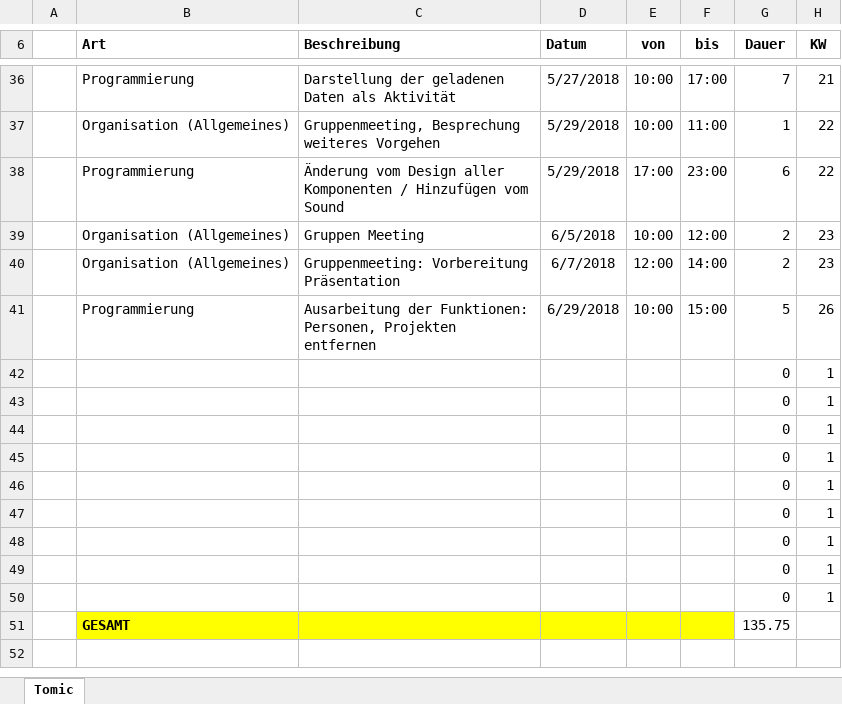
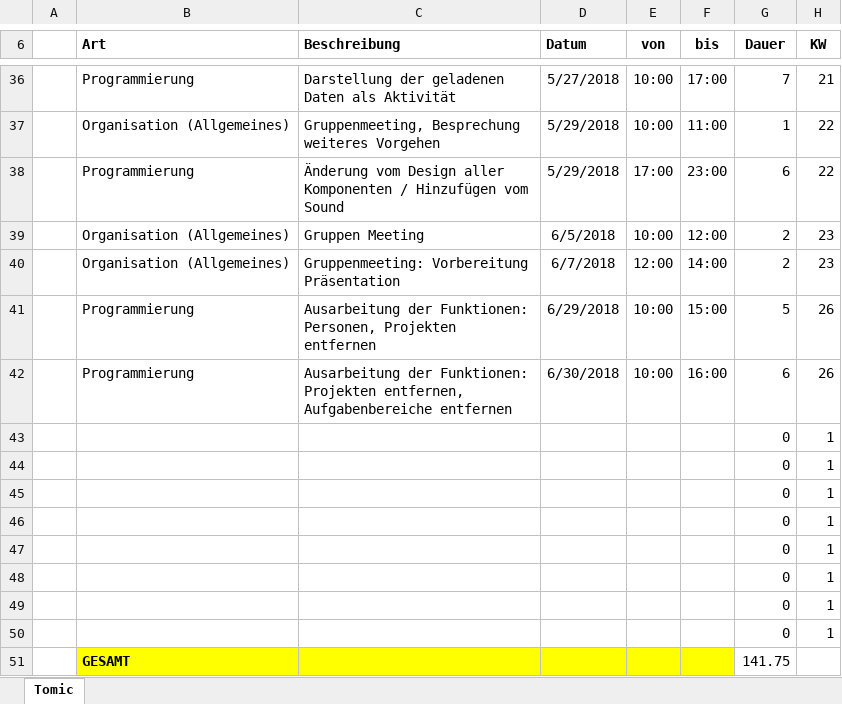
Before and after one commit to ateuchtmann/259035_SoftEngPR, an Excel workbook: Dokumente/Zeiterfassung/Tomic.xlsx, sheet Tomic, drawn as a sheet; only a part is shown, gaps mark what is left out; values as stored, in another font and other column widths than the file's, no borders; table styles not drawn; removed rows and columns are numbered as before the commit, all else as after; the diff names each change by its address in the sheet, - before the commit and + after, or states it on an @@ line.

```diff
--- a/Dokumente/Zeiterfassung/Tomic.xlsx (sheet Tomic)
+++ b/Dokumente/Zeiterfassung/Tomic.xlsx (sheet Tomic)
+row 42:  | Programmierung | Ausarbeitung der Funktionen: Projekten entfernen, Aufgabenbereiche entfernen | 6/30/2018 | 10:00 | 16:00 | 6 | 26
-row 50:  |  |  |  |  |  | 0 | 1
-G51 (Dauer): 135.75
+G51 (Dauer): 141.75
```
Also changed, not shown: Dokumente/Zeiterfassung/Dusanic.xlsx.
